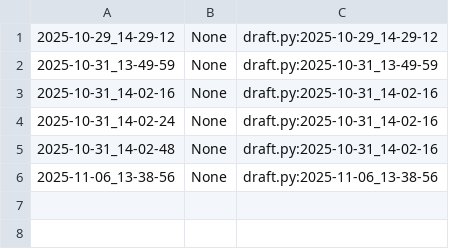
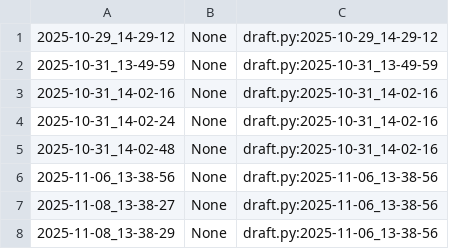
Before and after one commit to qxcode-course/poo-rc-bloco-c-kaue10-k, a CSV file: myrep/.tko/track/poo@array/track.csv, drawn as a sheet.

```diff
--- a/myrep/.tko/track/poo@array/track.csv
+++ b/myrep/.tko/track/poo@array/track.csv
@@ -6 +6,3 @@
 2025-11-06_13-38-56,None,draft.py:2025-11-06_13-38-56
+2025-11-08_13-38-27,None,draft.py:2025-11-06_13-38-56
+2025-11-08_13-38-29,None,draft.py:2025-11-06_13-38-56
```
Also changed, not shown: 11 other files.
